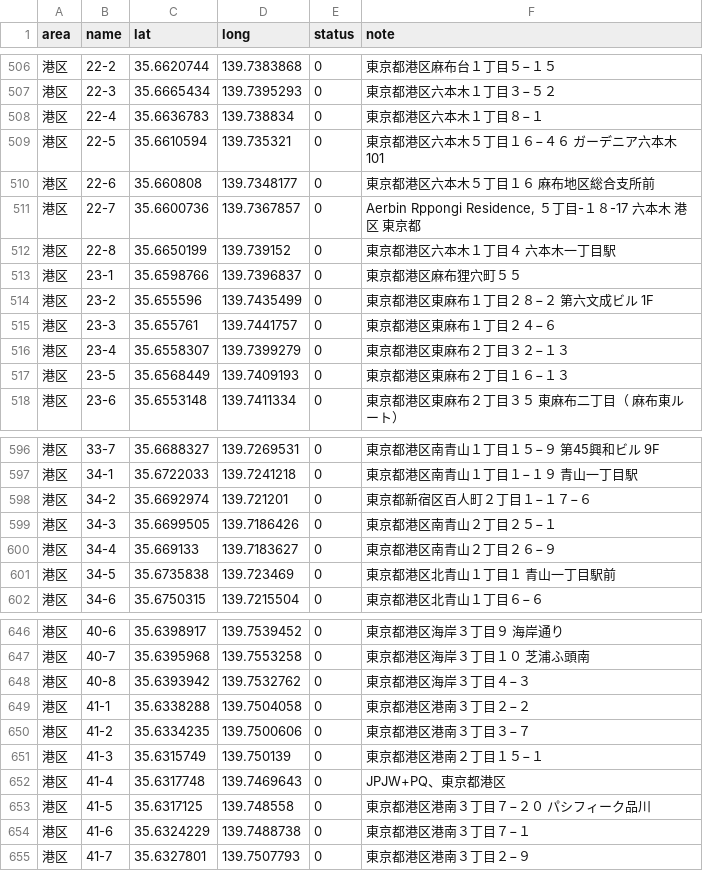
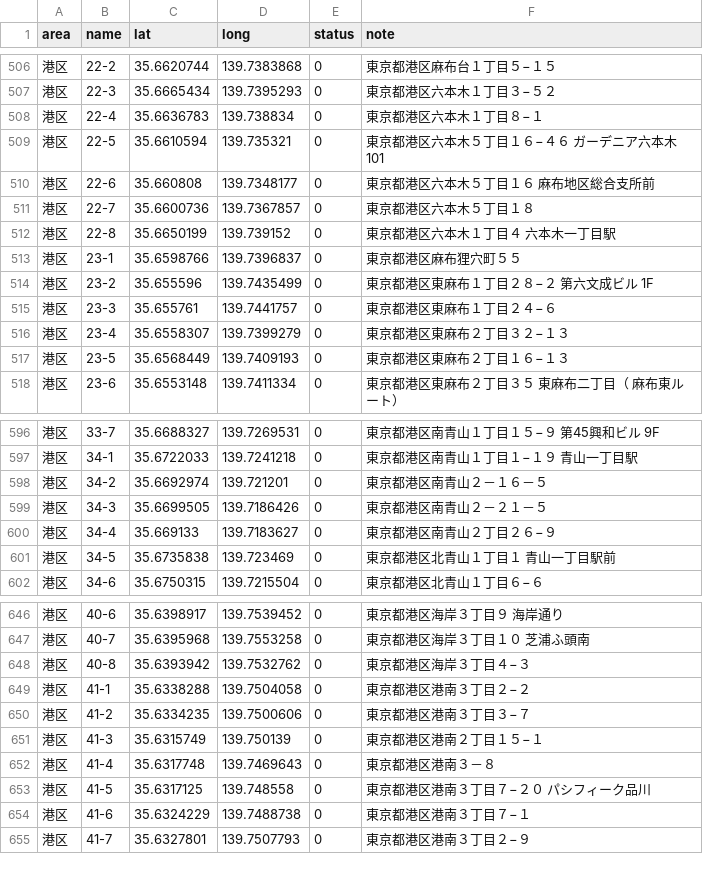
Before and after one commit to yoichifukuda/gogoshiori, a CSV file: public/data/all.csv, drawn as a sheet; only a part is shown, gaps mark what is left out.

```diff
--- a/public/data/all.csv
+++ b/public/data/all.csv
@@ -510,3 +510,3 @@
 "港区","22-6","35.660808","139.7348177","0","東京都港区六本木５丁目１６ 麻布地区総合支所前"
-"港区","22-7","35.6600736","139.7367857","0","Aerbin Rppongi Residence, ５丁目-１８-17 六本木 港区 東京都"
+"港区","22-7","35.6600736","139.7367857","0","東京都港区六本木５丁目１８"
 "港区","22-8","35.6650199","139.739152","0","東京都港区六本木１丁目４ 六本木一丁目駅"
@@ -597,4 +597,4 @@
 "港区","34-1","35.6722033","139.7241218","0","東京都港区南青山１丁目１−１９ 青山一丁目駅"
-"港区","34-2","35.6692974","139.721201","0","東京都新宿区百人町２丁目１−１７−６"
-"港区","34-3","35.6699505","139.7186426","0","東京都港区南青山２丁目２５−１"
+"港区","34-2","35.6692974","139.721201","0","東京都港区南青山２－１６－５"
+"港区","34-3","35.6699505","139.7186426","0","東京都港区南青山２－２１－５"
 "港区","34-4","35.669133","139.7183627","0","東京都港区南青山２丁目２６−９"
@@ -651,3 +651,3 @@
 "港区","41-3","35.6315749","139.750139","0","東京都港区港南２丁目１５−１"
-"港区","41-4","35.6317748","139.7469643","0","JPJW+PQ、東京都港区"
+"港区","41-4","35.6317748","139.7469643","0","東京都港区港南３－８"
 "港区","41-5","35.6317125","139.748558","0","東京都港区港南３丁目７−２０ パシフィーク品川"
```
Also changed, not shown: 2 other files.
